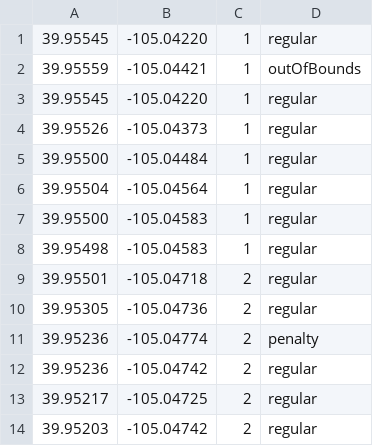
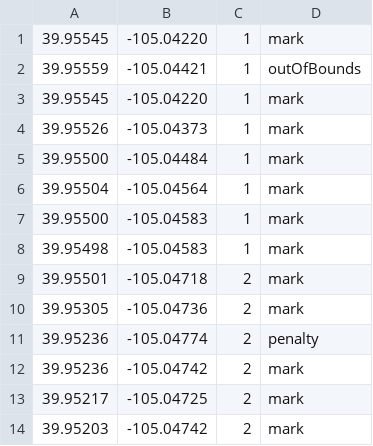
Before and after one commit to SpotGolf/SpotGolf, a CSV file: TestFixtures/test-locations-penalties.csv, drawn as a sheet.

```diff
--- a/TestFixtures/test-locations-penalties.csv
+++ b/TestFixtures/test-locations-penalties.csv
@@ -1,14 +1,14 @@
-39.95545,-105.04220,1,regular
+39.95545,-105.04220,1,mark
 39.95559,-105.04421,1,outOfBounds
-39.95545,-105.04220,1,regular
-39.95526,-105.04373,1,regular
-39.95500,-105.04484,1,regular
-39.95504,-105.04564,1,regular
-39.95500,-105.04583,1,regular
-39.95498,-105.04583,1,regular
-39.95501,-105.04718,2,regular
-39.95305,-105.04736,2,regular
+39.95545,-105.04220,1,mark
+39.95526,-105.04373,1,mark
+39.95500,-105.04484,1,mark
+39.95504,-105.04564,1,mark
+39.95500,-105.04583,1,mark
+39.95498,-105.04583,1,mark
+39.95501,-105.04718,2,mark
+39.95305,-105.04736,2,mark
 39.95236,-105.04774,2,penalty
-39.95236,-105.04742,2,regular
-39.95217,-105.04725,2,regular
-39.95203,-105.04742,2,regular
+39.95236,-105.04742,2,mark
+39.95217,-105.04725,2,mark
+39.95203,-105.04742,2,mark
```
Also changed, not shown: TestFixtures/test-locations.csv, 30 other files.
